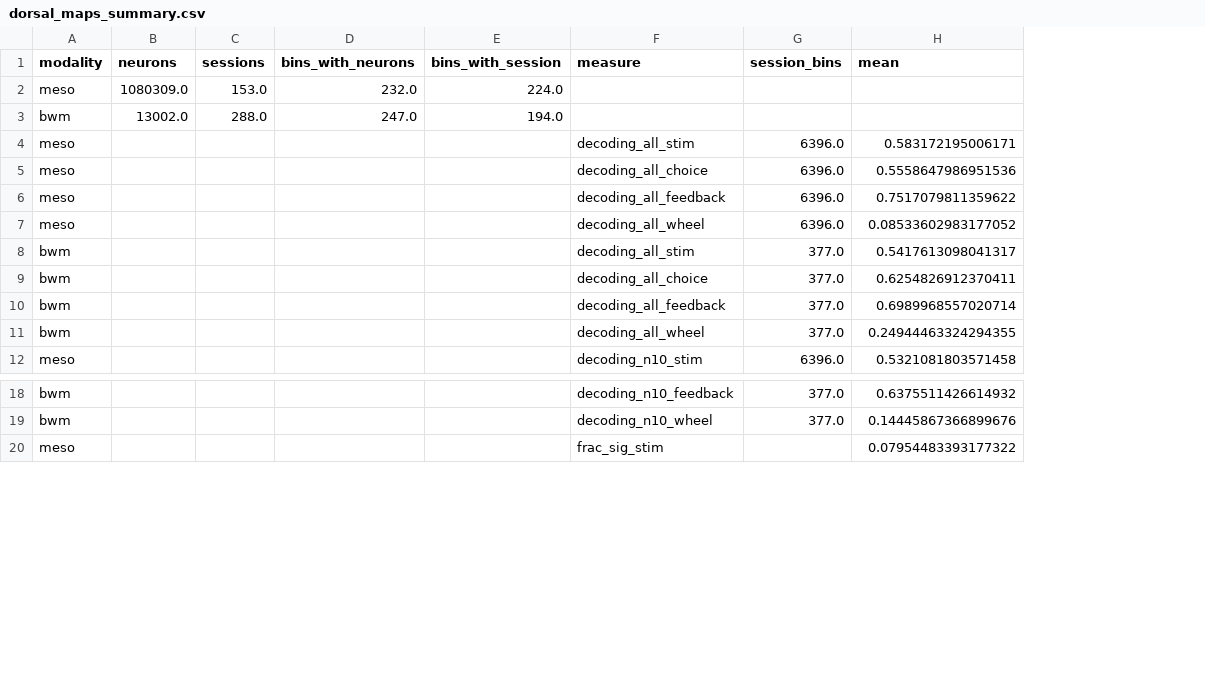
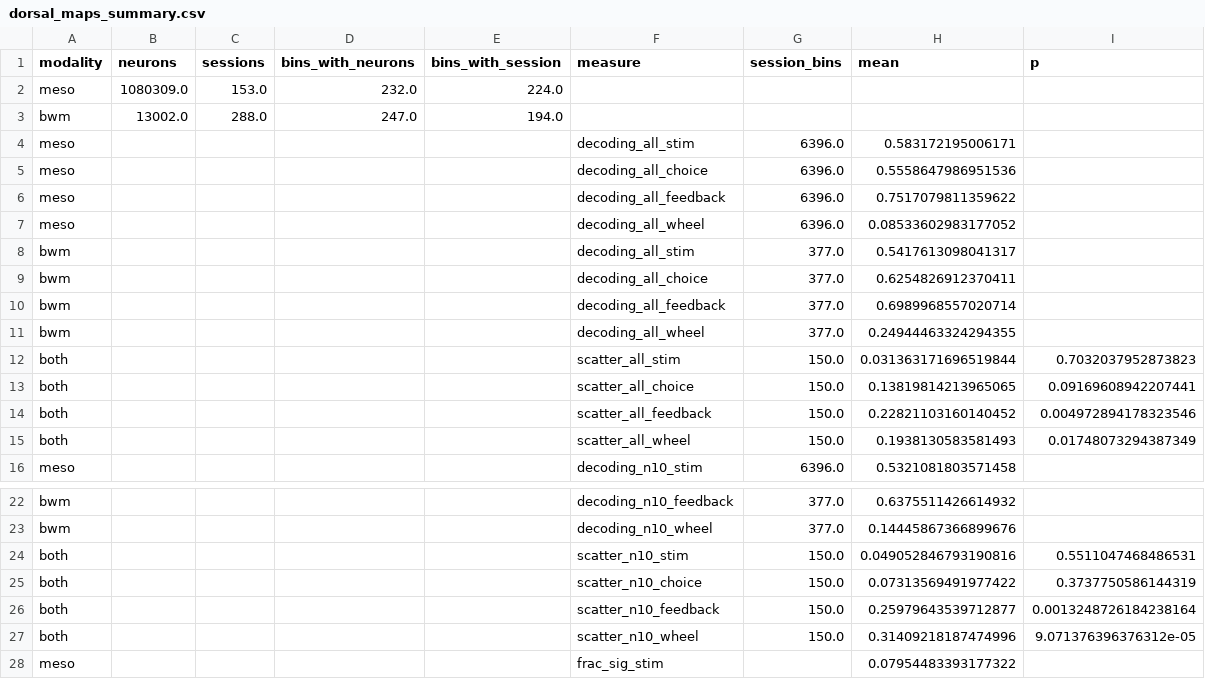
Before and after one commit to int-brain-lab/mesoscope, a CSV file: pilot_analyses/dorsal_maps/output/dorsal_maps_summary.csv, drawn as a sheet; only a part is shown, gaps mark what is left out; the diff names each change by its address in the sheet, - before the commit and + after, or states it on an @@ line.

```diff
--- a/pilot_analyses/dorsal_maps/output/dorsal_maps_summary.csv
+++ b/pilot_analyses/dorsal_maps/output/dorsal_maps_summary.csv
+column I (p), empty
+row 12: both |  |  |  |  | scatter_all_stim | 150.0 | 0.031363171696519844 | 0.7032037952873823
+row 13: both |  |  |  |  | scatter_all_choice | 150.0 | 0.13819814213965065 | 0.09169608942207441
+row 14: both |  |  |  |  | scatter_all_feedback | 150.0 | 0.22821103160140452 | 0.004972894178323546
+row 15: both |  |  |  |  | scatter_all_wheel | 150.0 | 0.1938130583581493 | 0.01748073294387349
+row 24: both |  |  |  |  | scatter_n10_stim | 150.0 | 0.049052846793190816 | 0.5511047468486531
+row 25: both |  |  |  |  | scatter_n10_choice | 150.0 | 0.07313569491977422 | 0.3737750586144319
+row 26: both |  |  |  |  | scatter_n10_feedback | 150.0 | 0.25979643539712877 | 0.0013248726184238164
+row 27: both |  |  |  |  | scatter_n10_wheel | 150.0 | 0.31409218187474996 | 9.071376396376312e-05
```
Also changed, not shown: 9 other files.
